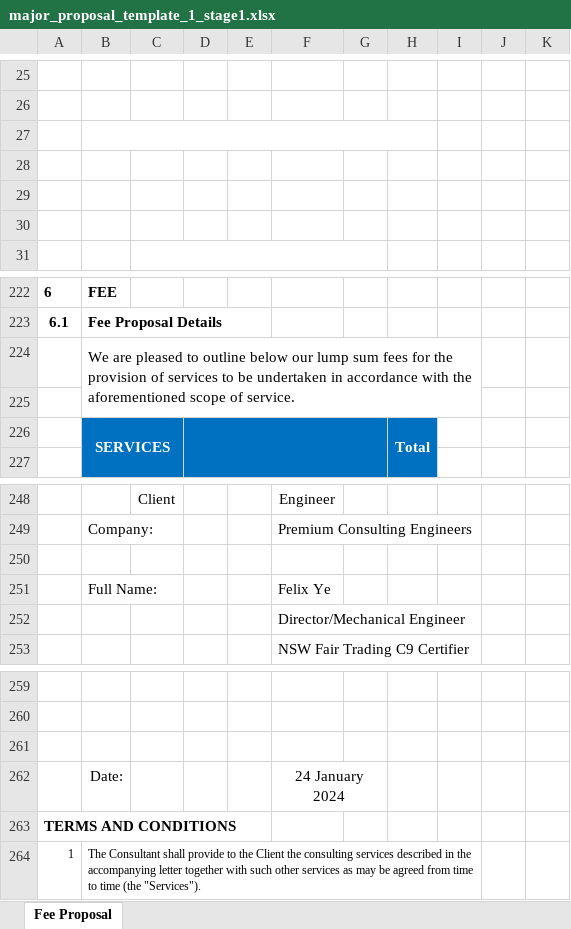
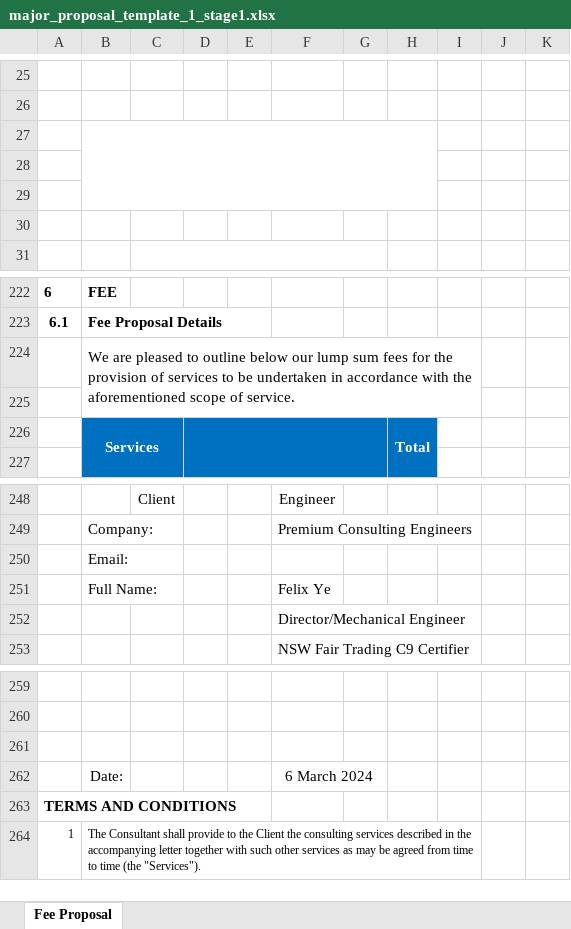
Before and after one commit to yizerozhuang/xero-asana-integration, an Excel workbook: app/resource/xlsx/major_proposal_template_1_stage1.xlsx, sheet Fee Proposal, drawn as a sheet; only a part is shown, gaps mark what is left out; values as stored, in another font and other column widths than the file's, no borders; charts and pictures and conditional formats not drawn; the diff names each change by its address in the sheet, - before the commit and + after, or states it on an @@ line.

```diff
--- a/app/resource/xlsx/major_proposal_template_1_stage1.xlsx (sheet Fee Proposal)
+++ b/app/resource/xlsx/major_proposal_template_1_stage1.xlsx (sheet Fee Proposal)
-B27:H27 merged
+B27:H29 merged
-B226: SERVICES
+B226: Services
-B250: (empty)
+B250: Email:
-F262: 24 January 2024
+F262: 6 March 2024
```
Also changed, not shown: app/resource/xlsx/installation_fee_proposal_template.xlsx, app/resource/xlsx/major_proposal_template_1_stage3.xlsx, 50 other files.
